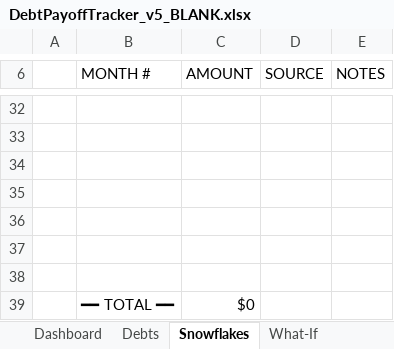
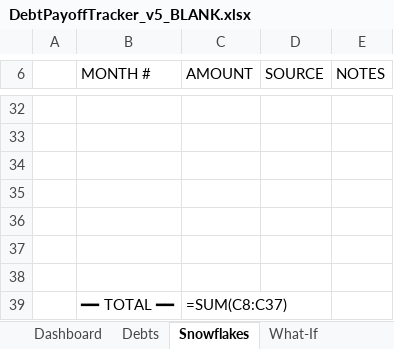
Before and after one commit to xmher/claudes-store, an Excel workbook: DebtPayoffTracker_v5_BLANK.xlsx, sheet Snowflakes, drawn as a sheet; only a part is shown, gaps mark what is left out; values as stored, in another font and other column widths than the file's, no cell formats; formulas without a stored value are shown as written; the diff names each change by its address in the sheet, - before the commit and + after, or states it on an @@ line.

```diff
--- a/DebtPayoffTracker_v5_BLANK.xlsx (sheet Snowflakes)
+++ b/DebtPayoffTracker_v5_BLANK.xlsx (sheet Snowflakes)
-C39 (AMOUNT): $0
+C39 (AMOUNT): =SUM(C8:C37)
```
Also changed, not shown: sheet Snowball, sheet Avalanche, sheet What-If, sheet Dashboard, sheet Debts, sheet Milestones, 2 more sheets, cell formats, charts or pictures, DebtPayoffTracker_LITE.xlsx, DebtPayoffTracker_LITE_BLANK.xlsx, 1 other file.
